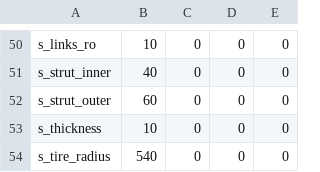
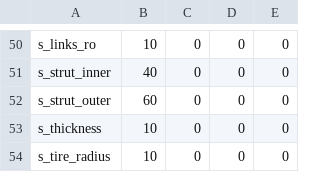
Before and after one commit to khaledghobashy/uraeus_smbd, a CSV file: use_cases/generated_templates/configurations/csv_files/dwb_st500_axletech.csv, drawn as a sheet; only a part is shown, gaps mark what is left out.

```diff
--- a/use_cases/generated_templates/configurations/csv_files/dwb_st500_axletech.csv
+++ b/use_cases/generated_templates/configurations/csv_files/dwb_st500_axletech.csv
@@ -53,2 +53,2 @@ s_strut_outer,60,0,0,0
 s_thickness,10,0,0,0
-s_tire_radius,540,0,0,0
+s_tire_radius,10,0,0,0
```
Also changed, not shown: use_cases/simulations/results_csv/sim_dwb_st500_axletech_temp.csv, 28 other files.
